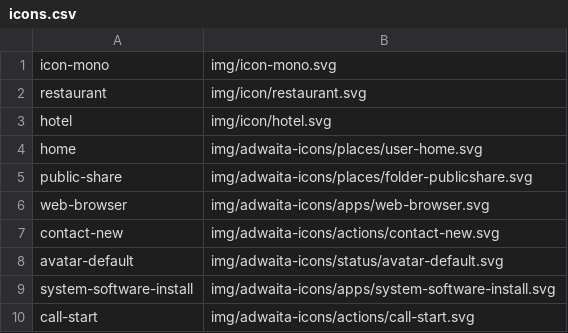
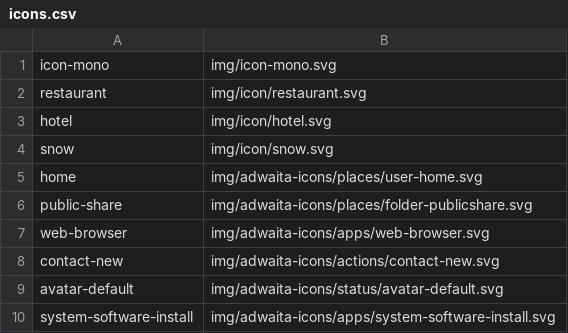
Before and after one commit to kernvalley/paradise-cove-lodge, a CSV file: _data/icons.csv, drawn as a sheet; only a part is shown; the shorter side is filled out with more unchanged rows; the diff names each change by its address in the sheet, - before the commit and + after, or states it on an @@ line.

Commit message:
Add icon for Air Conditioning

```diff
--- a/_data/icons.csv
+++ b/_data/icons.csv
+row 4: snow | img/icon/snow.svg
```
Also changed, not shown: 3 other files.
